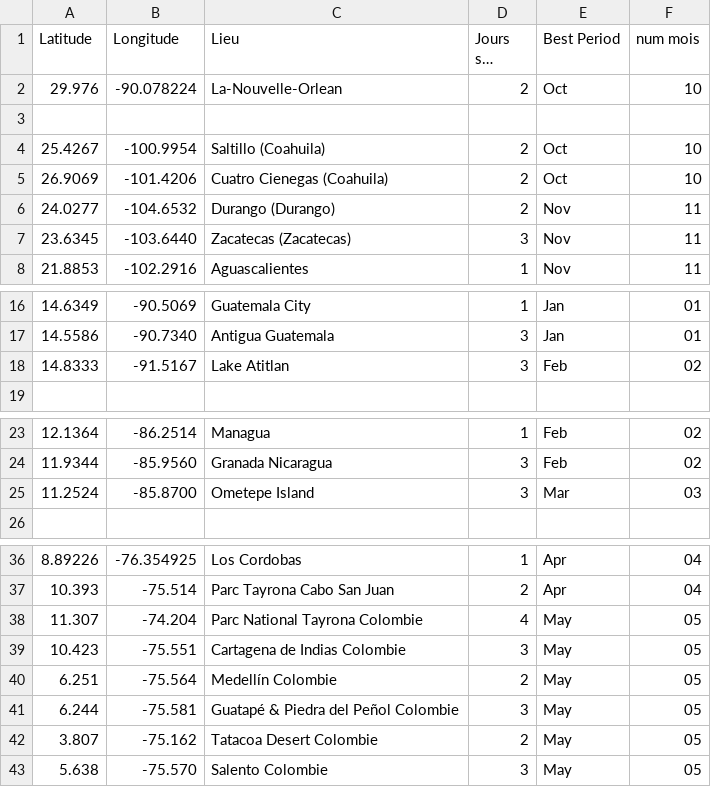
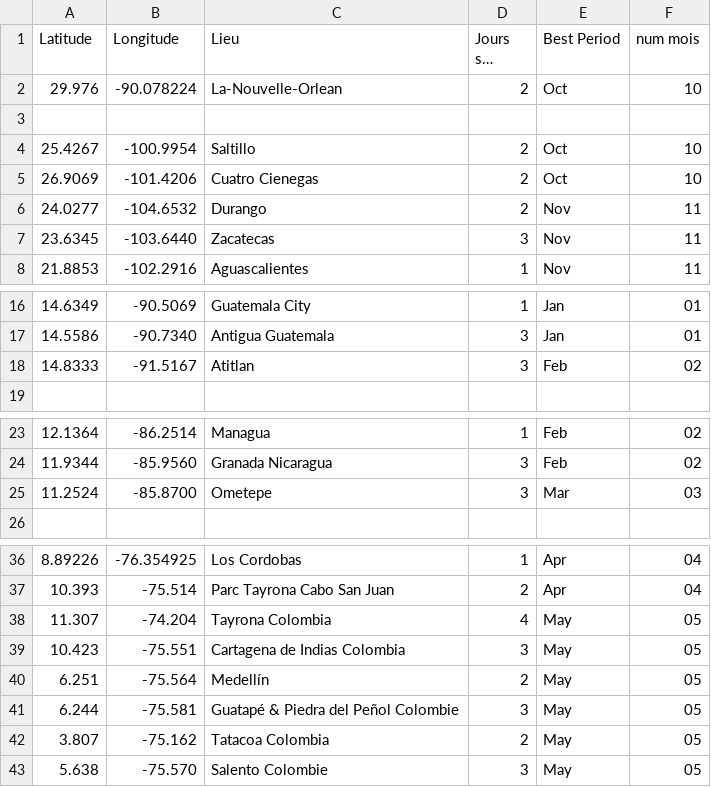
Before and after one commit to Anna-Paulina/Travel-map, a CSV file: trip.csv, drawn as a sheet; only a part is shown, gaps mark what is left out; long unchanged cells end in …; the diff names each change by its address in the sheet, - before the commit and + after, or states it on an @@ line.

Commit message:
Update trip.csv

```diff
--- a/trip.csv
+++ b/trip.csv
-C4 (Lieu): Saltillo (Coahuila)
+C4 (Lieu): Saltillo
-C5 (Lieu): Cuatro Cienegas (Coahuila)
+C5 (Lieu): Cuatro Cienegas
-C6 (Lieu): Durango (Durango)
+C6 (Lieu): Durango
-C7 (Lieu): Zacatecas (Zacatecas)
+C7 (Lieu): Zacatecas
-C18 (Lieu): Lake Atitlan
+C18 (Lieu): Atitlan
-C25 (Lieu): Ometepe Island
+C25 (Lieu): Ometepe
-C38 (Lieu): Parc National Tayrona Colombie
+C38 (Lieu): Tayrona Colombia
-C39 (Lieu): Cartagena de Indias Colombie
+C39 (Lieu): Cartagena de Indias Colombia
-C40 (Lieu): Medellín Colombie
+C40 (Lieu): Medellín
-C42 (Lieu): Tatacoa Desert Colombie
+C42 (Lieu): Tatacoa Colombia
```
